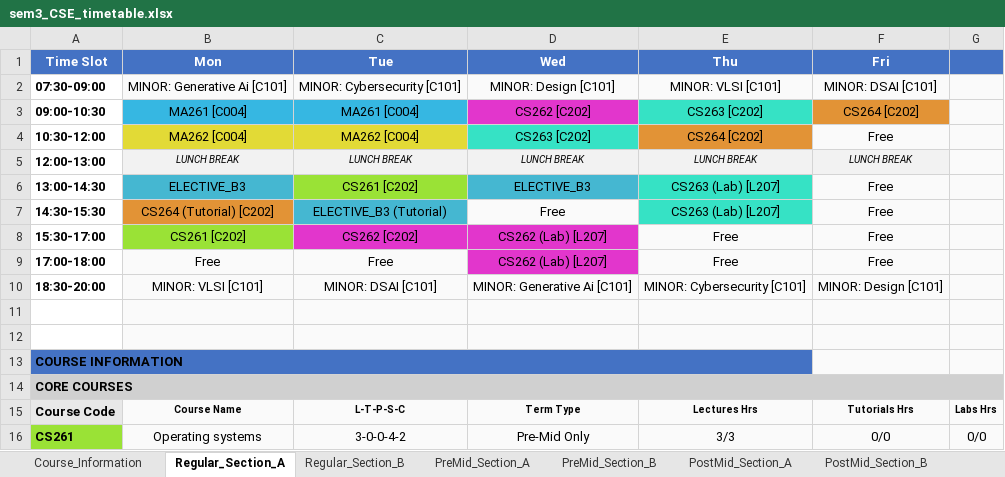
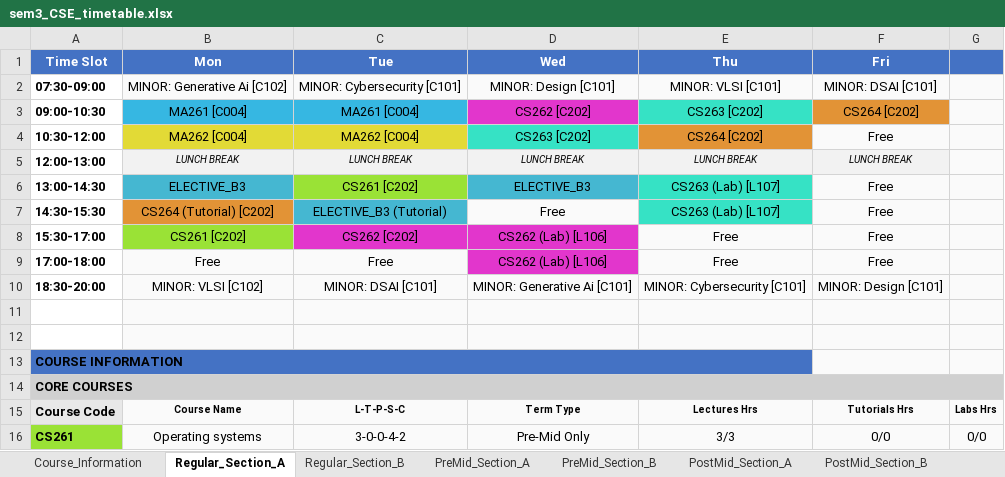
Before and after one commit to rishita7558/timetable-generator-Logic-Beyond, an Excel workbook: backend/output_timetables/sem3_CSE_timetable.xlsx, sheet Regular_Section_A, drawn as a sheet; only a part is shown; values as stored, in another font and other column widths than the file's, no borders; the diff names each change by its address in the sheet, - before the commit and + after, or states it on an @@ line.

```diff
--- a/backend/output_timetables/sem3_CSE_timetable.xlsx (sheet Regular_Section_A)
+++ b/backend/output_timetables/sem3_CSE_timetable.xlsx (sheet Regular_Section_A)
-B2 (Mon): MINOR: Generative Ai [C101]
+B2 (Mon): MINOR: Generative Ai [C102]
-E6:E7 (Thu): CS263 (Lab) [L207]
+E6:E7 (Thu): CS263 (Lab) [L107]
-D8:D9 (Wed): CS262 (Lab) [L207]
+D8:D9 (Wed): CS262 (Lab) [L106]
-B10 (Mon): MINOR: VLSI [C101]
+B10 (Mon): MINOR: VLSI [C102]
```
Also changed, not shown: sheet PostMid_Section_A, sheet PostMid_Section_B, sheet Regular_Section_B, sheet PreMid_Section_A, sheet PreMid_Section_B, backend/output_timetables/sem3_DSAI_timetable.xlsx, backend/output_timetables/sem3_ECE_timetable.xlsx, 12 other files.
